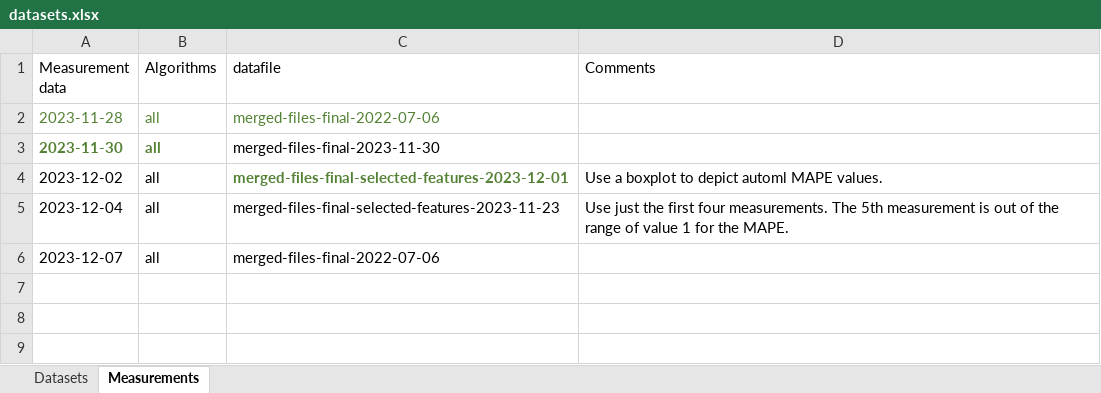
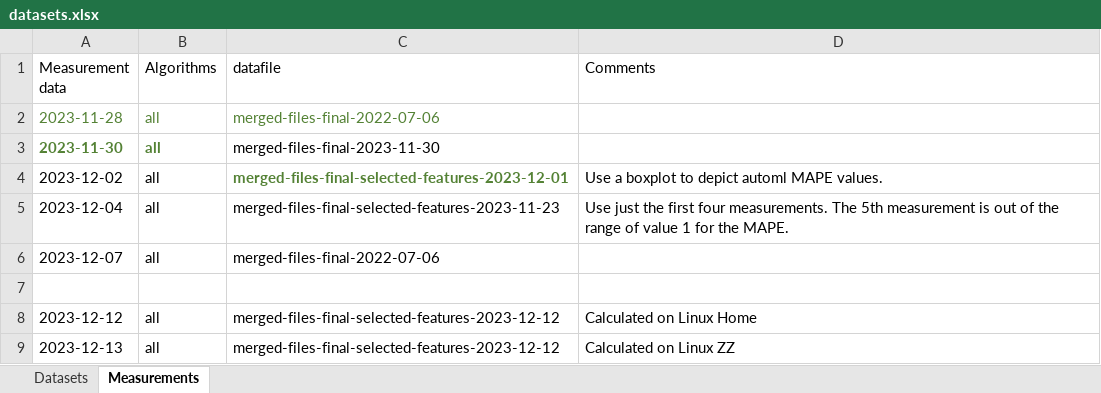
Before and after one commit to AutoQML/End-to-End-Automated-Price-Forecasting, an Excel workbook: datasets.xlsx, sheet Measurements, drawn as a sheet; values as stored, in another font and other column widths than the file's, no borders; the diff names each change by its address in the sheet, - before the commit and + after, or states it on an @@ line.

Commit message:
Update Excel documentation file.

```diff
--- a/datasets.xlsx (sheet Measurements)
+++ b/datasets.xlsx (sheet Measurements)
+row 7: (empty)
+row 8: 2023-12-12 | all | merged-files-final-selected-features-2023-12-12 | Calculated on Linux Home
+row 9: 2023-12-13 | all | merged-files-final-selected-features-2023-12-12 | Calculated on Linux ZZ
```
Also changed, not shown: sheet Datasets.
